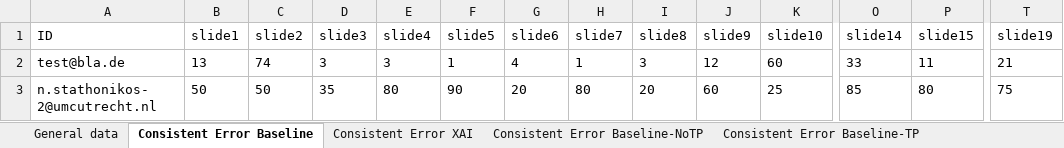
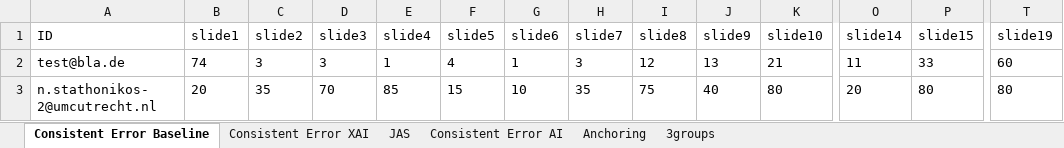
Before and after one commit to emelyrosbach/masterthesis, an Excel workbook: results.xlsx, sheet Consistent Error Baseline, drawn as a sheet; only a part is shown, gaps mark what is left out; values as stored, in another font and other column widths than the file's, no borders; the diff covers the shown part only; the diff names each change by its address in the sheet, - before the commit and + after, or states it on an @@ line.

```diff
--- a/results.xlsx (sheet Consistent Error Baseline)
+++ b/results.xlsx (sheet Consistent Error Baseline)
-sheet tab: Consistent Error Baseline-TP
+sheet tab: Anchoring
-sheet tab: General data
-sheet tab: Consistent Error Baseline-NoTP
-B2 (slide1): 13
+B2 (slide1): 74
-C2 (slide2): 74
+C2 (slide2): 3
-E2 (slide4): 3
+E2 (slide4): 1
-F2 (slide5): 1
+F2 (slide5): 4
-G2 (slide6): 4
+G2 (slide6): 1
-H2 (slide7): 1
+H2 (slide7): 3
-I2 (slide8): 3
+I2 (slide8): 12
-J2 (slide9): 12
+J2 (slide9): 13
-K2 (slide10): 60
+K2 (slide10): 21
-O2 (slide14): 33
+O2 (slide14): 11
-P2 (slide15): 11
+P2 (slide15): 33
-T2 (slide19): 21
+T2 (slide19): 60
-B3 (slide1): 50
+B3 (slide1): 20
-C3 (slide2): 50
+C3 (slide2): 35
-D3 (slide3): 35
+D3 (slide3): 70
-E3 (slide4): 80
+E3 (slide4): 85
-F3 (slide5): 90
+F3 (slide5): 15
-G3 (slide6): 20
+G3 (slide6): 10
-H3 (slide7): 80
+H3 (slide7): 35
-I3 (slide8): 20
+I3 (slide8): 75
-J3 (slide9): 60
+J3 (slide9): 40
-K3 (slide10): 25
+K3 (slide10): 80
-O3 (slide14): 85
+O3 (slide14): 20
-T3 (slide19): 75
+T3 (slide19): 80
```
Also changed, not shown: 590 edited cells elsewhere in this sheet, sheet Consistent Error XAI, sheet Anchoring, sheet 3groups, sheet Consistent Error AI, sheet JAS, other sheet tabs, 1 other file.
